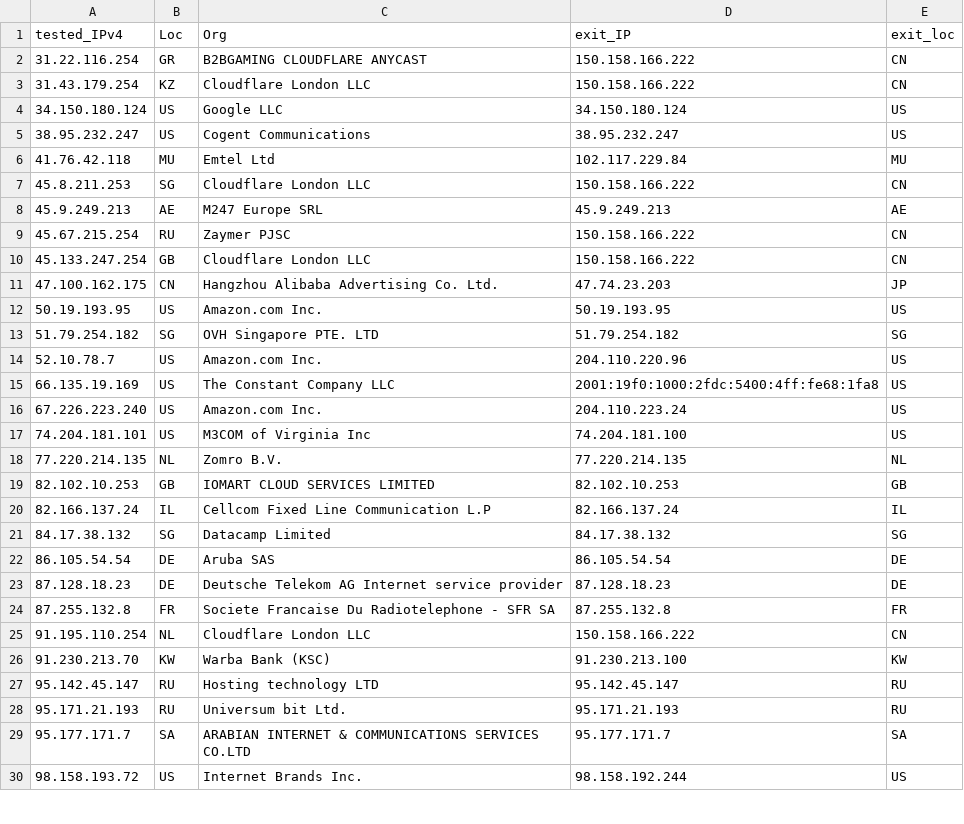
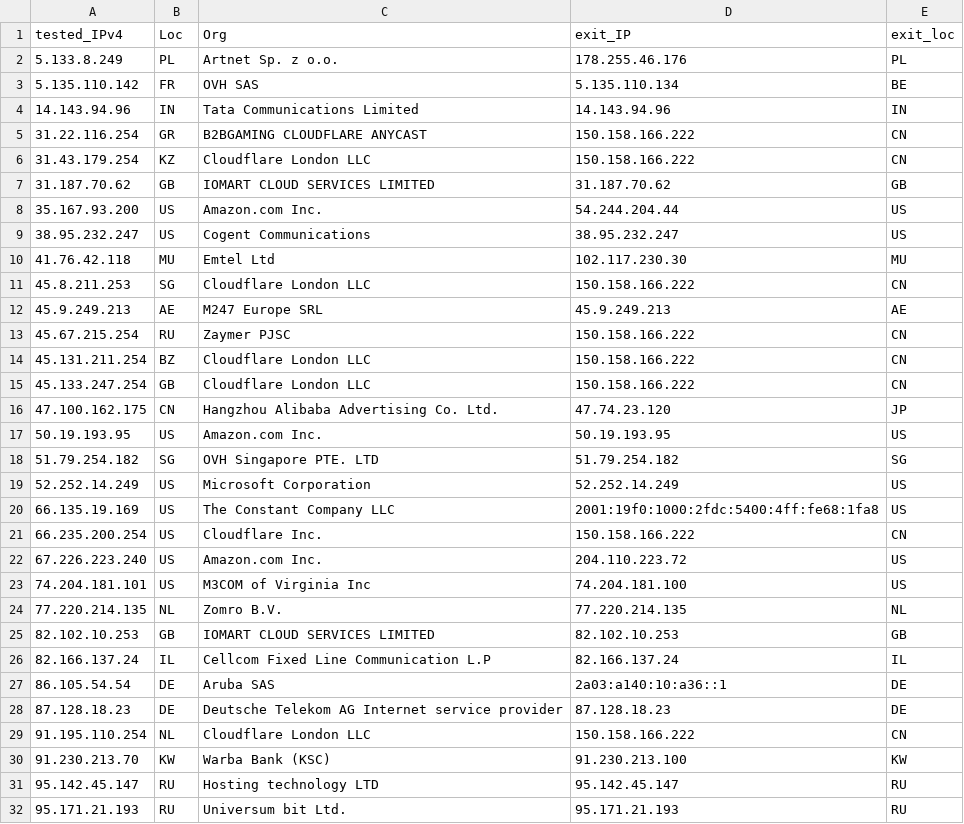
Before and after one commit to tr1s7an/Unofficial-Cloudflare-nodes, a CSV file: results.csv, drawn as a sheet; only a part is shown; the shorter side is filled out with more unchanged rows; the diff covers the shown part only.

Commit message:
Update

```diff
--- a/results.csv
+++ b/results.csv
@@ -1,7 +1,11 @@
 tested_IPv4,Loc,Org,exit_IP,exit_loc
+5.133.8.249,PL,Artnet Sp. z o.o.,178.255.46.176,PL
+5.135.110.142,FR,OVH SAS,5.135.110.134,BE
+14.143.94.96,IN,Tata Communications Limited,14.143.94.96,IN
 31.22.116.254,GR,B2BGAMING CLOUDFLARE ANYCAST,150.158.166.222,CN
 31.43.179.254,KZ,Cloudflare London  LLC,150.158.166.222,CN
-34.150.180.124,US,Google LLC,34.150.180.124,US
+31.187.70.62,GB,IOMART CLOUD SERVICES LIMITED,31.187.70.62,GB
+35.167.93.200,US,Amazon.com  Inc.,54.244.204.44,US
 38.95.232.247,US,Cogent Communications,38.95.232.247,US
-41.76.42.118,MU,Emtel Ltd,102.117.229.84,MU
+41.76.42.118,MU,Emtel Ltd,102.117.230.30,MU
 45.8.211.253,SG,Cloudflare London  LLC,150.158.166.222,CN
@@ -9,9 +13,11 @@ tested_IPv4,Loc,Org,exit_IP,exit_loc
 45.67.215.254,RU,Zaymer PJSC,150.158.166.222,CN
+45.131.211.254,BZ,Cloudflare London  LLC,150.158.166.222,CN
 45.133.247.254,GB,Cloudflare London  LLC,150.158.166.222,CN
-47.100.162.175,CN,Hangzhou Alibaba Advertising Co. Ltd.,47.74.23.203,JP
+47.100.162.175,CN,Hangzhou Alibaba Advertising Co. Ltd.,47.74.23.120,JP
 50.19.193.95,US,Amazon.com  Inc.,50.19.193.95,US
 51.79.254.182,SG,OVH Singapore PTE. LTD,51.79.254.182,SG
-52.10.78.7,US,Amazon.com  Inc.,204.110.220.96,US
+52.252.14.249,US,Microsoft Corporation,52.252.14.249,US
 66.135.19.169,US,The Constant Company  LLC,2001:19f0:1000:2fdc:5400:4ff:fe68:1fa8,US
-67.226.223.240,US,Amazon.com  Inc.,204.110.223.24,US
+66.235.200.254,US,Cloudflare  Inc.,150.158.166.222,CN
+67.226.223.240,US,Amazon.com  Inc.,204.110.223.72,US
 74.204.181.101,US,M3COM of Virginia  Inc,74.204.181.100,US
@@ -20,6 +26,4 @@ tested_IPv4,Loc,Org,exit_IP,exit_loc
 82.166.137.24,IL,Cellcom Fixed Line Communication L.P,82.166.137.24,IL
-84.17.38.132,SG,Datacamp Limited,84.17.38.132,SG
-86.105.54.54,DE,Aruba SAS,86.105.54.54,DE
+86.105.54.54,DE,Aruba SAS,2a03:a140:10:a36::1,DE
 87.128.18.23,DE,Deutsche Telekom AG  Internet service provider,87.128.18.23,DE
-87.255.132.8,FR,Societe Francaise Du Radiotelephone - SFR SA,87.255.132.8,FR
 91.195.110.254,NL,Cloudflare London  LLC,150.158.166.222,CN
```
Also changed, not shown: 13 added rows and 3 edited cells elsewhere in this file.
